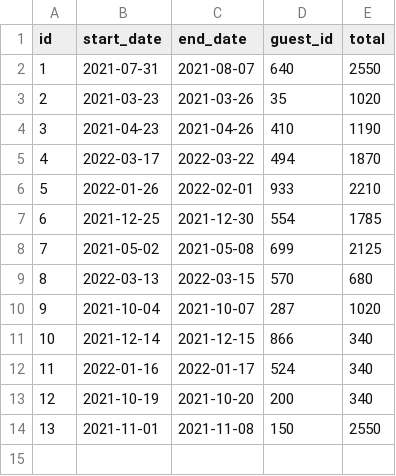
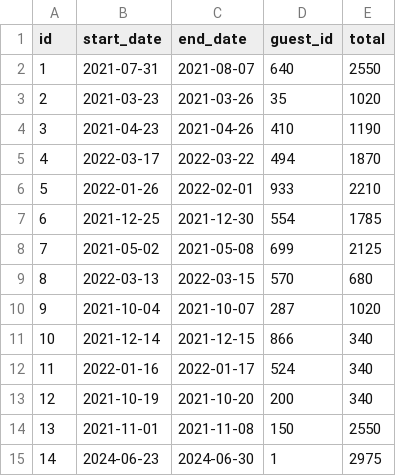
Before and after one commit to triplegdev/dont-trash-my-house, a CSV file: data/reservations/3edda6bc-ab95-49a8-8962-d50b53f84b15.csv, drawn as a sheet.

```diff
--- a/data/reservations/3edda6bc-ab95-49a8-8962-d50b53f84b15.csv
+++ b/data/reservations/3edda6bc-ab95-49a8-8962-d50b53f84b15.csv
@@ -14 +14,2 @@ id,start_date,end_date,guest_id,total
 13,2021-11-01,2021-11-08,150,2550
+14,2024-06-23,2024-06-30,1,2975
```
Also changed, not shown: 21 other files.
